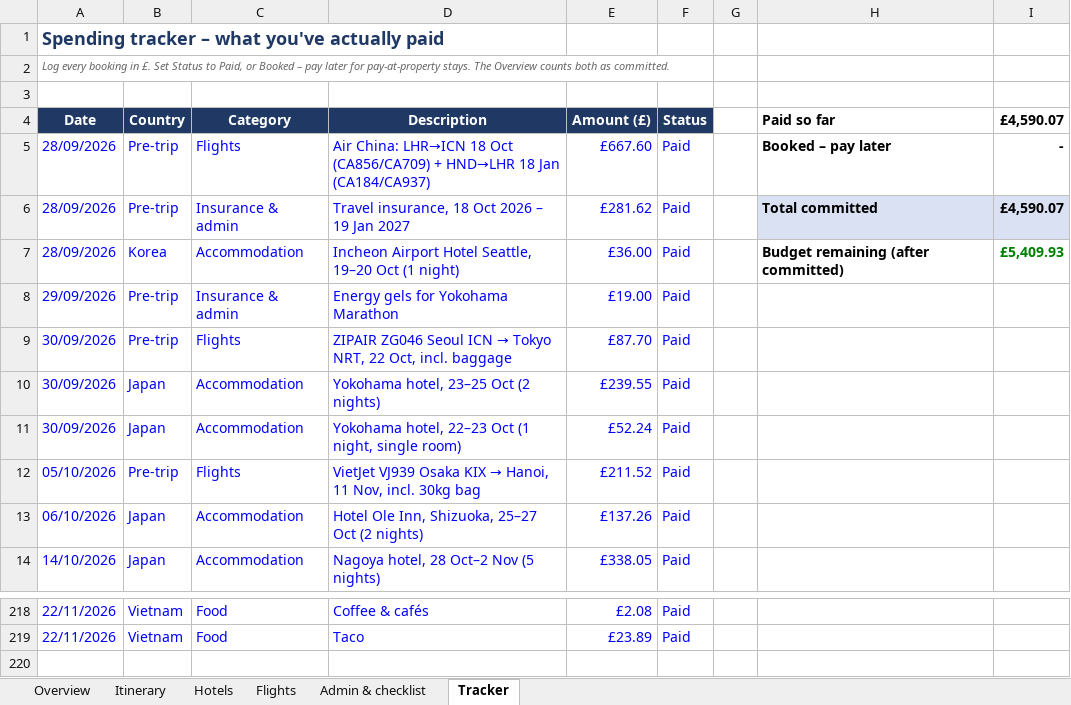
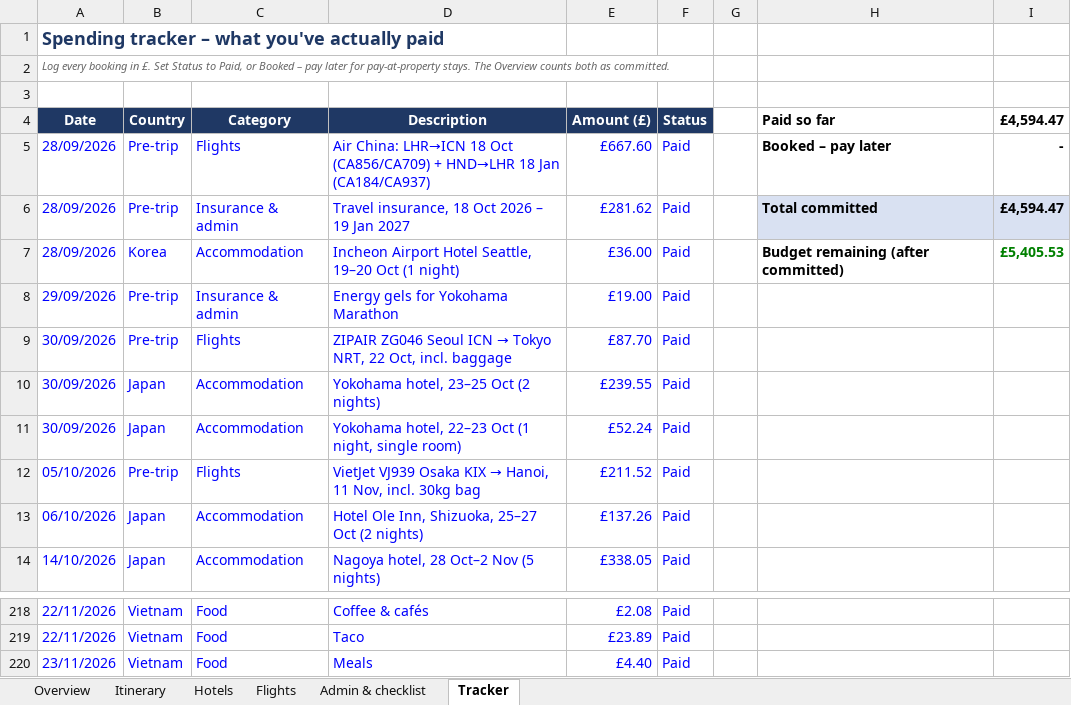
Before and after one commit to mhbae-dev/sabbatical-dashboard, an Excel workbook: Sabbatical_Plan_and_Budget.xlsx, sheet Tracker, drawn as a sheet; only a part is shown, gaps mark what is left out; values as stored, in another font and other column widths than the file's, no borders; the diff names each change by its address in the sheet, - before the commit and + after, or states it on an @@ line.

```diff
--- a/Sabbatical_Plan_and_Budget.xlsx (sheet Tracker)
+++ b/Sabbatical_Plan_and_Budget.xlsx (sheet Tracker)
-I4: £4,590.07
+I4: £4,594.47
-I6 (£4,594.47): £4,590.07
+I6 (£4,594.47): £4,594.47
-I7 (£4,594.47): £5,409.93
+I7 (£4,594.47): £5,405.53
+row 220: 23/11/2026 | Vietnam | Food | Meals | £4.40 | Paid
```
Also changed, not shown: sheet Overview, hidden cells.
